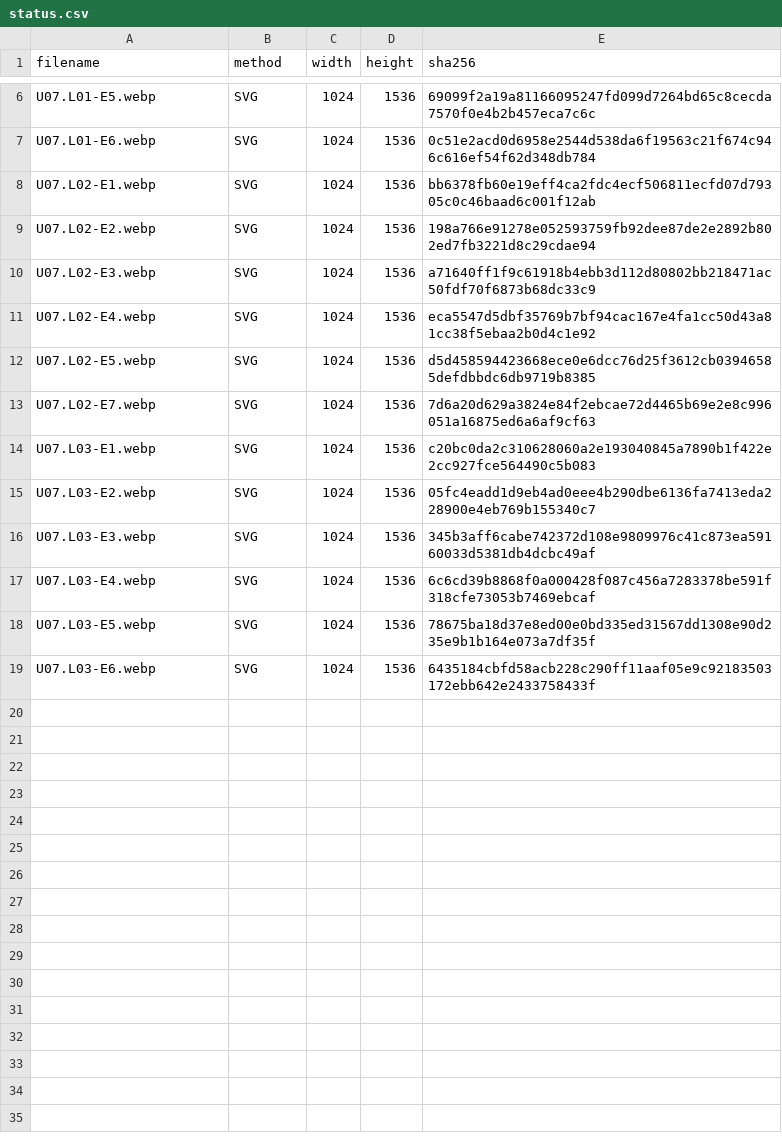
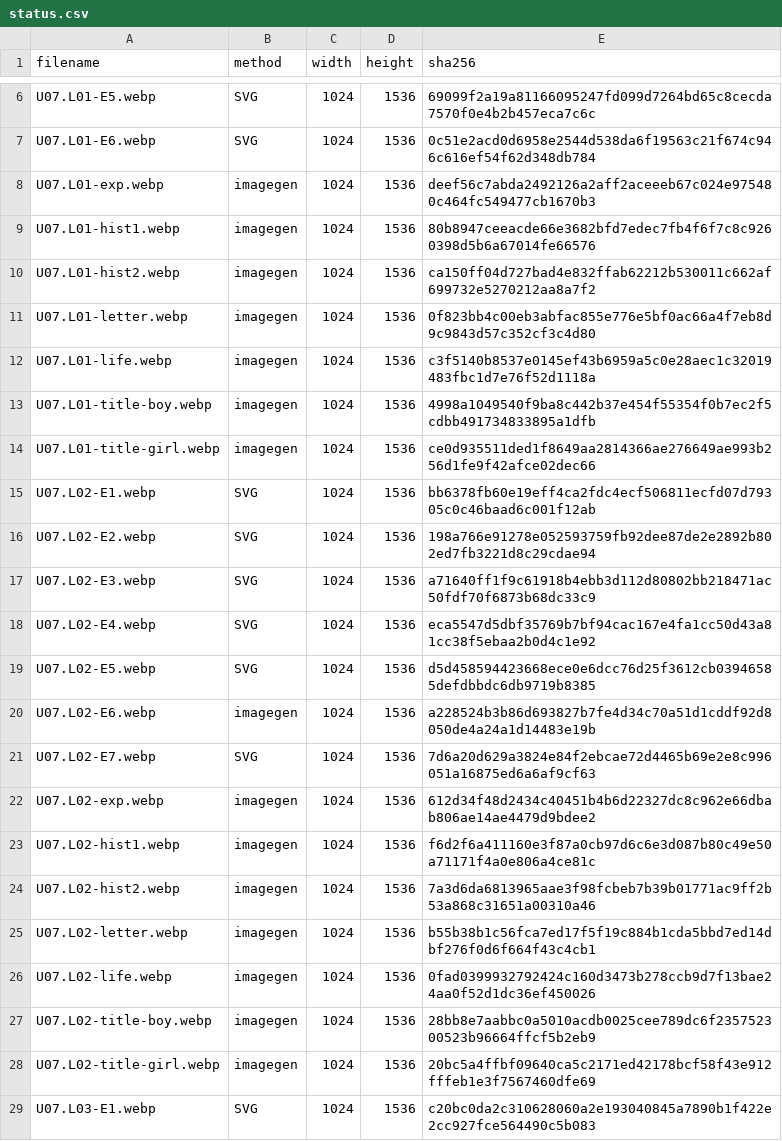
Before and after one commit to Feras-glitch/human-body, a CSV file: art-sources/U07/status.csv, drawn as a sheet; only a part is shown, gaps mark what is left out; the shorter side is filled out with more unchanged rows; the diff covers the shown part only.

```diff
--- a/art-sources/U07/status.csv
+++ b/art-sources/U07/status.csv
@@ -7,2 +7,9 @@ U07.L01-E5.webp,SVG,1024,1536,69099f2a19a81166095247fd099d7264bd65c8cecda7570f0e
 U07.L01-E6.webp,SVG,1024,1536,0c51e2acd0d6958e2544d538da6f19563c21f674c946c616ef54f62d348db784
+U07.L01-exp.webp,imagegen,1024,1536,deef56c7abda2492126a2aff2aceeeb67c024e975480c464fc549477cb1670b3
+U07.L01-hist1.webp,imagegen,1024,1536,80b8947ceeacde66e3682bfd7edec7fb4f6f7c8c9260398d5b6a67014fe66576
+U07.L01-hist2.webp,imagegen,1024,1536,ca150ff04d727bad4e832ffab62212b530011c662af699732e5270212aa8a7f2
+U07.L01-letter.webp,imagegen,1024,1536,0f823bb4c00eb3abfac855e776e5bf0ac66a4f7eb8d9c9843d57c352cf3c4d80
+U07.L01-life.webp,imagegen,1024,1536,c3f5140b8537e0145ef43b6959a5c0e28aec1c32019483fbc1d7e76f52d1118a
+U07.L01-title-boy.webp,imagegen,1024,1536,4998a1049540f9ba8c442b37e454f55354f0b7ec2f5cdbb491734833895a1dfb
+U07.L01-title-girl.webp,imagegen,1024,1536,ce0d935511ded1f8649aa2814366ae276649ae993b256d1fe9f42afce02dec66
 U07.L02-E1.webp,SVG,1024,1536,bb6378fb60e19eff4ca2fdc4ecf506811ecfd07d79305c0c46baad6c001f12ab
@@ -12,3 +19,11 @@ U07.L02-E4.webp,SVG,1024,1536,eca5547d5dbf35769b7bf94cac167e4fa1cc50d43a81cc38f5
 U07.L02-E5.webp,SVG,1024,1536,d5d458594423668ece0e6dcc76d25f3612cb03946585defdbbdc6db9719b8385
+U07.L02-E6.webp,imagegen,1024,1536,a228524b3b86d693827b7fe4d34c70a51d1cddf92d8050de4a24a1d14483e19b
 U07.L02-E7.webp,SVG,1024,1536,7d6a20d629a3824e84f2ebcae72d4465b69e2e8c996051a16875ed6a6af9cf63
+U07.L02-exp.webp,imagegen,1024,1536,612d34f48d2434c40451b4b6d22327dc8c962e66dbab806ae14ae4479d9bdee2
+U07.L02-hist1.webp,imagegen,1024,1536,f6d2f6a411160e3f87a0cb97d6c6e3d087b80c49e50a71171f4a0e806a4ce81c
+U07.L02-hist2.webp,imagegen,1024,1536,7a3d6da6813965aae3f98fcbeb7b39b01771ac9ff2b53a868c31651a00310a46
+U07.L02-letter.webp,imagegen,1024,1536,b55b38b1c56fca7ed17f5f19c884b1cda5bbd7ed14dbf276f0d6f664f43c4cb1
+U07.L02-life.webp,imagegen,1024,1536,0fad0399932792424c160d3473b278ccb9d7f13bae24aa0f52d1dc36ef450026
+U07.L02-title-boy.webp,imagegen,1024,1536,28bb8e7aabbc0a5010acdb0025cee789dc6f235752300523b96664ffcf5b2eb9
+U07.L02-title-girl.webp,imagegen,1024,1536,20bc5a4ffbf09640ca5c2171ed42178bcf58f43e912fffeb1e3f7567460dfe69
 U07.L03-E1.webp,SVG,1024,1536,c20bc0da2c310628060a2e193040845a7890b1f422e2cc927fce564490c5b083
```
Also changed, not shown: 7 added rows elsewhere in this file, 59 other files.
